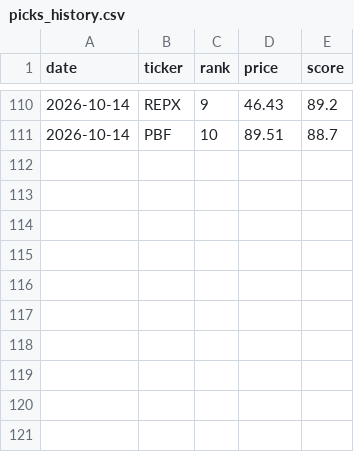
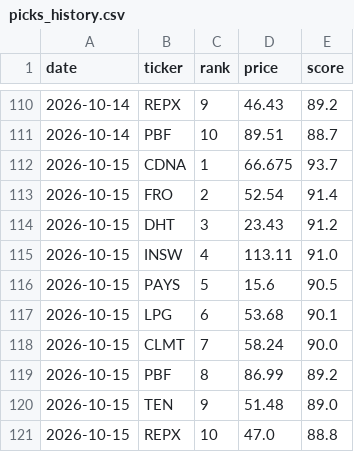
Before and after one commit to OdedAviv1211/stock-radar, a CSV file: data/picks_history.csv, drawn as a sheet; only a part is shown, gaps mark what is left out.

```diff
--- a/data/picks_history.csv
+++ b/data/picks_history.csv
@@ -111 +111,11 @@ date,ticker,rank,price,score
 2026-10-14,PBF,10,89.51,88.7
+2026-10-15,CDNA,1,66.675,93.7
+2026-10-15,FRO,2,52.54,91.4
+2026-10-15,DHT,3,23.43,91.2
+2026-10-15,INSW,4,113.11,91.0
+2026-10-15,PAYS,5,15.6,90.5
+2026-10-15,LPG,6,53.68,90.1
+2026-10-15,CLMT,7,58.24,90.0
+2026-10-15,PBF,8,86.99,89.2
+2026-10-15,TEN,9,51.48,89.0
+2026-10-15,REPX,10,47.0,88.8
```
Also changed, not shown: 6 other files.
